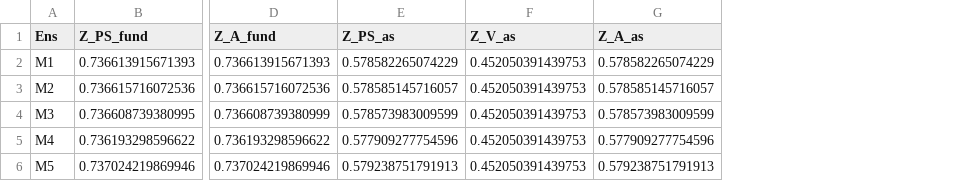
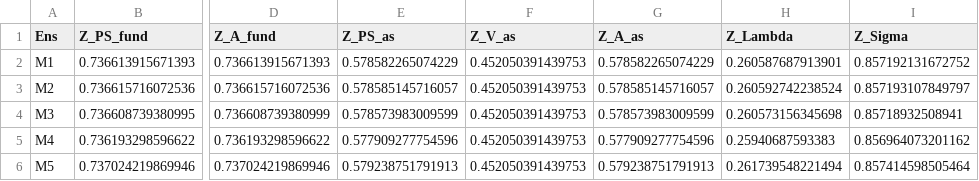
Before and after one commit to telos-collaboration/spectral_density_CB_mesons_2025, a CSV file: lsd_out/metadata/renormalise.csv, drawn as a sheet; only a part is shown, gaps mark what is left out; the diff names each change by its address in the sheet, - before the commit and + after, or states it on an @@ line.

Commit message:
Fix tables

```diff
--- a/lsd_out/metadata/renormalise.csv
+++ b/lsd_out/metadata/renormalise.csv
+column H (Z_Lambda), rows 2-6: 0.260587687913901 | 0.260592742238524 | 0.260573156345698 | 0.25940687593383 | 0.261739548221494
+column I (Z_Sigma), rows 2-6: 0.857192131672752 | 0.857193107849797 | 0.85718932508941 | 0.856964073201162 | 0.857414598505464
```
Also changed, not shown: 2 other files.
